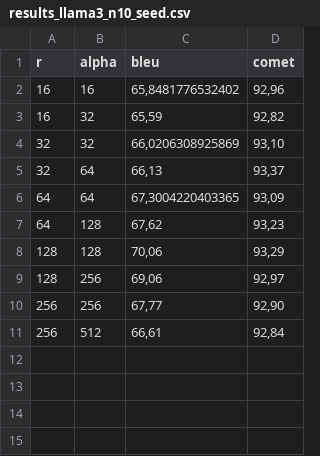
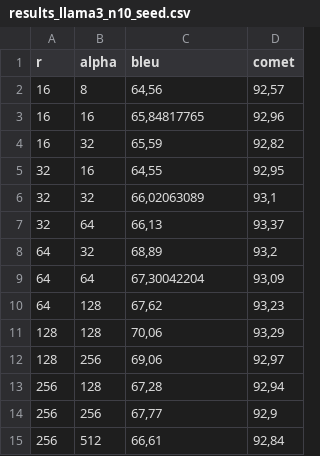
Before and after one commit to silvia-alegre/TFG, a CSV file: exp/llama3/es/results_llama3_n10_seed.csv, drawn as a sheet.

```diff
--- a/exp/llama3/es/results_llama3_n10_seed.csv
+++ b/exp/llama3/es/results_llama3_n10_seed.csv
@@ -1,7 +1,10 @@
 r;alpha;bleu;comet
-16;16;65,8481776532402;92,96
+16;8;64,56;92,57
+16;16;65,84817765;92,96
 16;32;65,59;92,82
-32;32;66,0206308925869;93,10
+32;16;64,55;92,95
+32;32;66,02063089;93,1
 32;64;66,13;93,37
-64;64;67,3004220403365;93,09
+64;32;68,89;93,2
+64;64;67,30042204;93,09
 64;128;67,62;93,23
@@ -9,3 +12,4 @@ r;alpha;bleu;comet
 128;256;69,06;92,97
-256;256;67,77;92,90
+256;128;67,28;92,94
+256;256;67,77;92,9
 256;512;66,61;92,84
```
Also changed, not shown: 5 other files.
